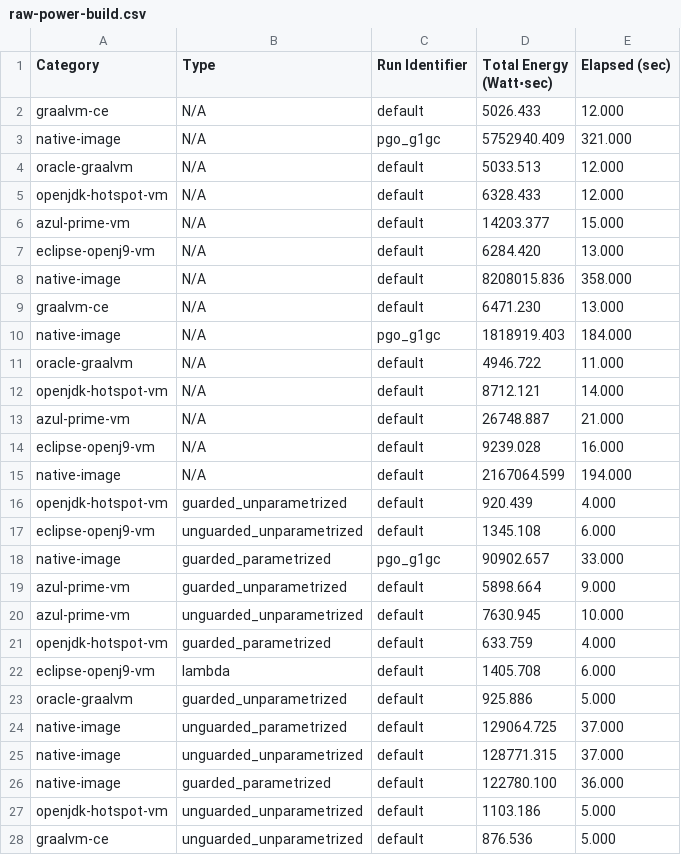
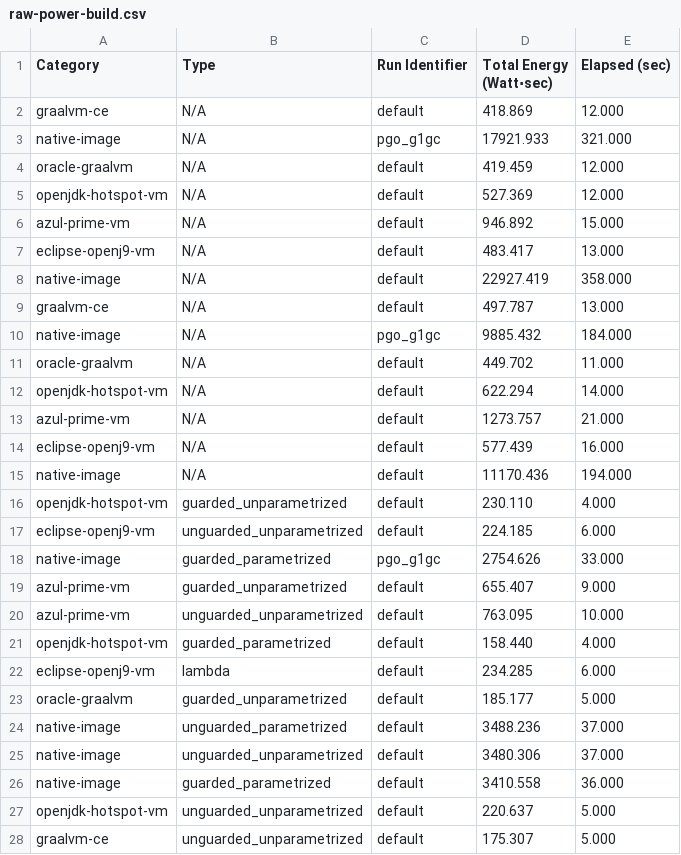
Before and after one commit to ionutbalosin/jvm-energy-consumption, a CSV file: results-reporting/results/jdk-21/x86_64/linux/summary-reports/raw-power-build.csv, drawn as a sheet; only a part is shown; the diff covers the shown part only; the diff names each change by its address in the sheet, - before the commit and + after, or states it on an @@ line.

Commit message:
Update energy reports

```diff
--- a/results-reporting/results/jdk-21/x86_64/linux/summary-reports/raw-power-build.csv
+++ b/results-reporting/results/jdk-21/x86_64/linux/summary-reports/raw-power-build.csv
-D2 (Total Energy (Watt⋅sec)): 5026.433
+D2 (Total Energy (Watt⋅sec)): 418.869
-D3 (Total Energy (Watt⋅sec)): 5752940.409
+D3 (Total Energy (Watt⋅sec)): 17921.933
-D4 (Total Energy (Watt⋅sec)): 5033.513
+D4 (Total Energy (Watt⋅sec)): 419.459
-D5 (Total Energy (Watt⋅sec)): 6328.433
+D5 (Total Energy (Watt⋅sec)): 527.369
-D6 (Total Energy (Watt⋅sec)): 14203.377
+D6 (Total Energy (Watt⋅sec)): 946.892
-D7 (Total Energy (Watt⋅sec)): 6284.420
+D7 (Total Energy (Watt⋅sec)): 483.417
-D8 (Total Energy (Watt⋅sec)): 8208015.836
+D8 (Total Energy (Watt⋅sec)): 22927.419
-D9 (Total Energy (Watt⋅sec)): 6471.230
+D9 (Total Energy (Watt⋅sec)): 497.787
-D10 (Total Energy (Watt⋅sec)): 1818919.403
+D10 (Total Energy (Watt⋅sec)): 9885.432
-D11 (Total Energy (Watt⋅sec)): 4946.722
+D11 (Total Energy (Watt⋅sec)): 449.702
-D12 (Total Energy (Watt⋅sec)): 8712.121
+D12 (Total Energy (Watt⋅sec)): 622.294
-D13 (Total Energy (Watt⋅sec)): 26748.887
+D13 (Total Energy (Watt⋅sec)): 1273.757
-D14 (Total Energy (Watt⋅sec)): 9239.028
+D14 (Total Energy (Watt⋅sec)): 577.439
-D15 (Total Energy (Watt⋅sec)): 2167064.599
+D15 (Total Energy (Watt⋅sec)): 11170.436
-D16 (Total Energy (Watt⋅sec)): 920.439
+D16 (Total Energy (Watt⋅sec)): 230.110
-D17 (Total Energy (Watt⋅sec)): 1345.108
+D17 (Total Energy (Watt⋅sec)): 224.185
-D18 (Total Energy (Watt⋅sec)): 90902.657
+D18 (Total Energy (Watt⋅sec)): 2754.626
-D19 (Total Energy (Watt⋅sec)): 5898.664
+D19 (Total Energy (Watt⋅sec)): 655.407
-D20 (Total Energy (Watt⋅sec)): 7630.945
+D20 (Total Energy (Watt⋅sec)): 763.095
-D21 (Total Energy (Watt⋅sec)): 633.759
+D21 (Total Energy (Watt⋅sec)): 158.440
-D22 (Total Energy (Watt⋅sec)): 1405.708
+D22 (Total Energy (Watt⋅sec)): 234.285
-D23 (Total Energy (Watt⋅sec)): 925.886
+D23 (Total Energy (Watt⋅sec)): 185.177
-D24 (Total Energy (Watt⋅sec)): 129064.725
+D24 (Total Energy (Watt⋅sec)): 3488.236
-D25 (Total Energy (Watt⋅sec)): 128771.315
+D25 (Total Energy (Watt⋅sec)): 3480.306
-D26 (Total Energy (Watt⋅sec)): 122780.100
+D26 (Total Energy (Watt⋅sec)): 3410.558
-D27 (Total Energy (Watt⋅sec)): 1103.186
+D27 (Total Energy (Watt⋅sec)): 220.637
-D28 (Total Energy (Watt⋅sec)): 876.536
+D28 (Total Energy (Watt⋅sec)): 175.307
```
Also changed, not shown: 155 edited cells elsewhere in this file, results-reporting/results/jdk-21/x86_64/linux/summary-reports/raw-power-run.csv, 27 other files.
